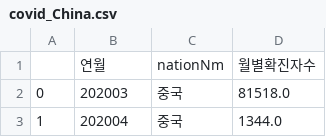
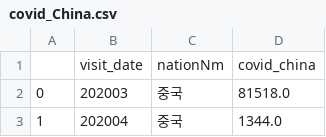
Before and after one commit to youruchul/mini_project1_jeju, a CSV file: covid_China.csv, drawn as a sheet; only a part is shown.

```diff
--- a/covid_China.csv
+++ b/covid_China.csv
@@ -1,2 +1,2 @@
-,연월,nationNm,월별확진자수
+,visit_date,nationNm,covid_china
 0,202003,중국,81518.0
```
Also changed, not shown: covid_Japan.csv.
